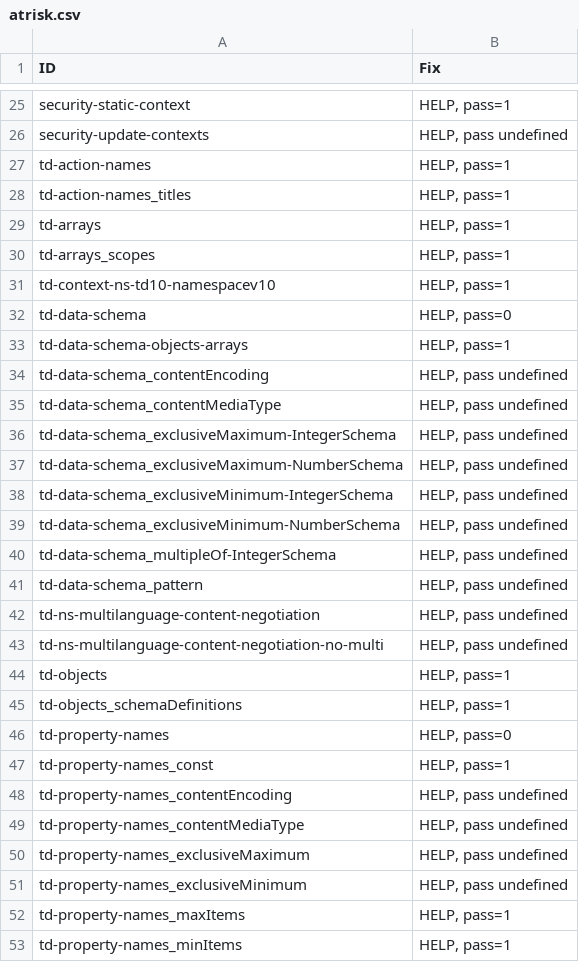
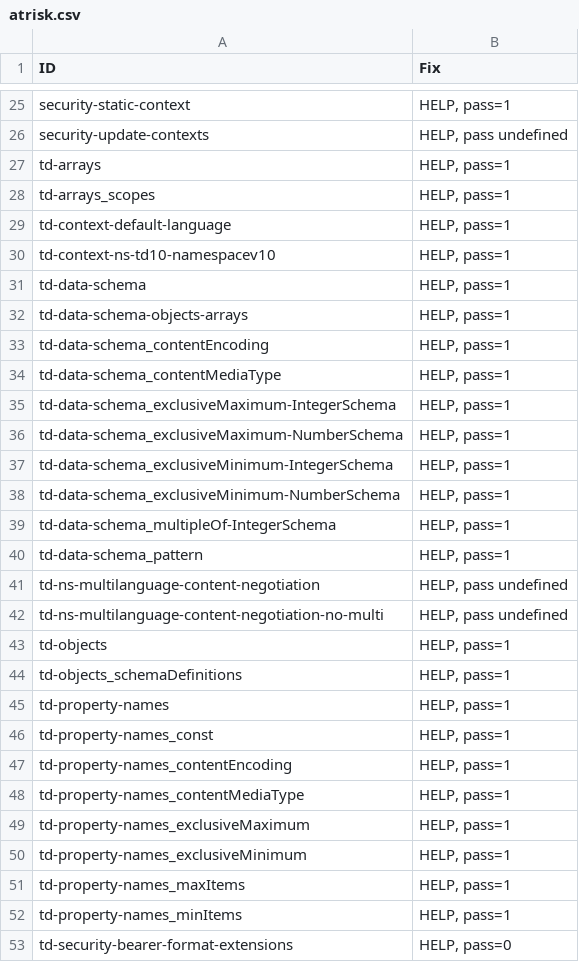
Before and after one commit to w3c/wot-thing-description, a CSV file: testing/atrisk.csv, drawn as a sheet; only a part is shown, gaps mark what is left out; the shorter side is filled out with more unchanged rows; the diff covers the shown part only.

```diff
--- a/testing/atrisk.csv
+++ b/testing/atrisk.csv
@@ -26,17 +26,16 @@
 "security-update-contexts","HELP, pass undefined"
-"td-action-names","HELP, pass=1"
-"td-action-names_titles","HELP, pass=1"
 "td-arrays","HELP, pass=1"
 "td-arrays_scopes","HELP, pass=1"
+"td-context-default-language","HELP, pass=1"
 "td-context-ns-td10-namespacev10","HELP, pass=1"
-"td-data-schema","HELP, pass=0"
+"td-data-schema","HELP, pass=1"
 "td-data-schema-objects-arrays","HELP, pass=1"
-"td-data-schema_contentEncoding","HELP, pass undefined"
-"td-data-schema_contentMediaType","HELP, pass undefined"
-"td-data-schema_exclusiveMaximum-IntegerSchema","HELP, pass undefined"
-"td-data-schema_exclusiveMaximum-NumberSchema","HELP, pass undefined"
-"td-data-schema_exclusiveMinimum-IntegerSchema","HELP, pass undefined"
-"td-data-schema_exclusiveMinimum-NumberSchema","HELP, pass undefined"
-"td-data-schema_multipleOf-IntegerSchema","HELP, pass undefined"
-"td-data-schema_pattern","HELP, pass undefined"
+"td-data-schema_contentEncoding","HELP, pass=1"
+"td-data-schema_contentMediaType","HELP, pass=1"
+"td-data-schema_exclusiveMaximum-IntegerSchema","HELP, pass=1"
+"td-data-schema_exclusiveMaximum-NumberSchema","HELP, pass=1"
+"td-data-schema_exclusiveMinimum-IntegerSchema","HELP, pass=1"
+"td-data-schema_exclusiveMinimum-NumberSchema","HELP, pass=1"
+"td-data-schema_multipleOf-IntegerSchema","HELP, pass=1"
+"td-data-schema_pattern","HELP, pass=1"
 "td-ns-multilanguage-content-negotiation","HELP, pass undefined"
@@ -45,8 +44,8 @@
 "td-objects_schemaDefinitions","HELP, pass=1"
-"td-property-names","HELP, pass=0"
+"td-property-names","HELP, pass=1"
 "td-property-names_const","HELP, pass=1"
-"td-property-names_contentEncoding","HELP, pass undefined"
-"td-property-names_contentMediaType","HELP, pass undefined"
-"td-property-names_exclusiveMaximum","HELP, pass undefined"
-"td-property-names_exclusiveMinimum","HELP, pass undefined"
+"td-property-names_contentEncoding","HELP, pass=1"
+"td-property-names_contentMediaType","HELP, pass=1"
+"td-property-names_exclusiveMaximum","HELP, pass=1"
+"td-property-names_exclusiveMinimum","HELP, pass=1"
 "td-property-names_maxItems","HELP, pass=1"
```
Also changed, not shown: 4 removed rows and 9 edited cells elsewhere in this file, testing/inputs/atrisk.csv, testing/inputs/results/node-wot.csv, 4 other files.
